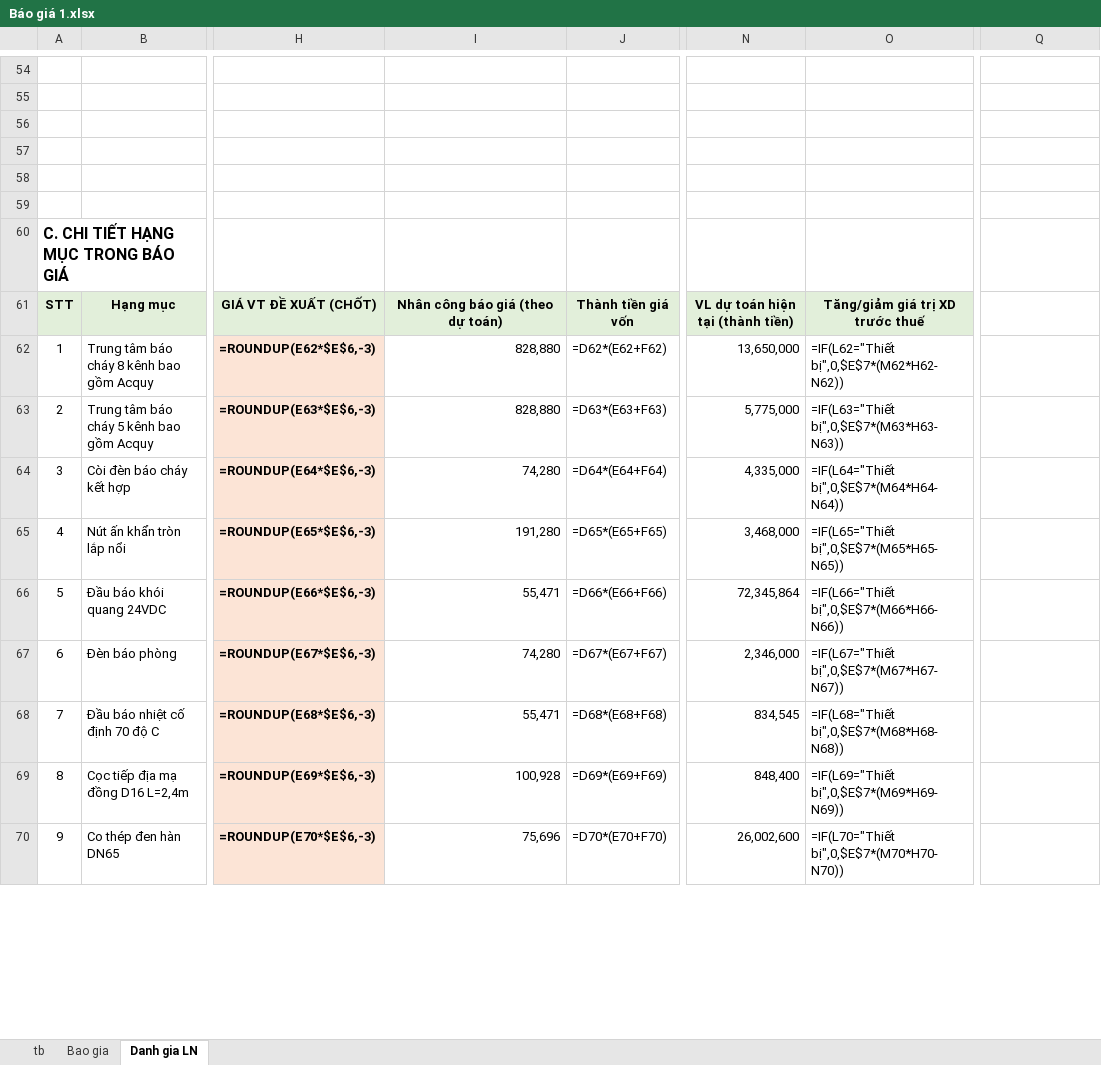
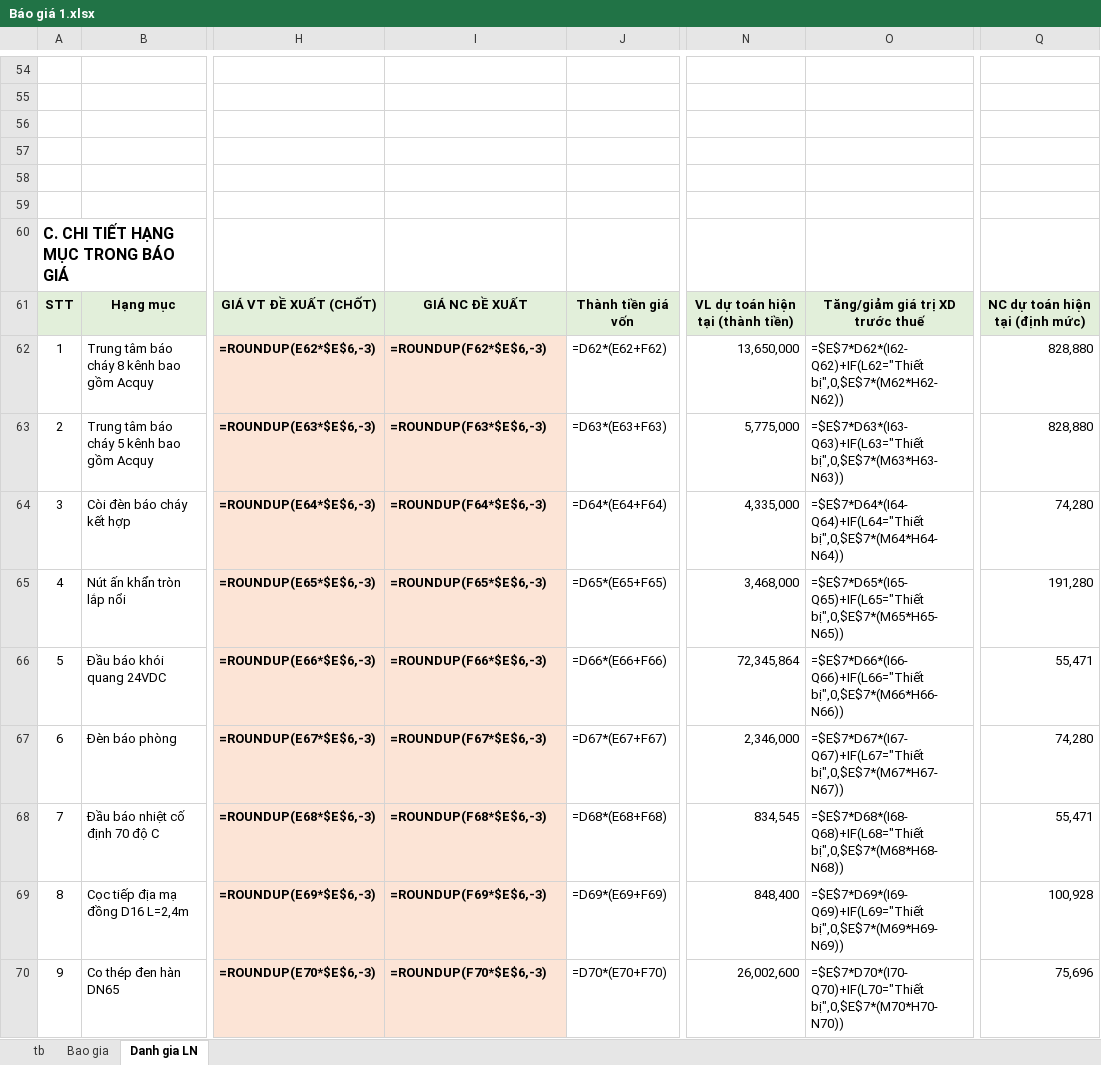
Before and after one commit to thaihoa89qb-del/ClaudeCloud, an Excel workbook: Báo giá 1.xlsx, sheet Danh gia LN, drawn as a sheet; only a part is shown, gaps mark what is left out; values as stored, in another font and other column widths than the file's, no borders; formulas without a stored value are shown as written; the diff covers the shown part only; the diff names each change by its address in the sheet, - before the commit and + after, or states it on an @@ line.

```diff
--- a/Báo giá 1.xlsx (sheet Danh gia LN)
+++ b/Báo giá 1.xlsx (sheet Danh gia LN)
-I61: Nhân công báo giá (theo dự toán)
+I61: GIÁ NC ĐỀ XUẤT
-Q61: (empty)
+Q61: NC dự toán hiện tại (định mức)
-Q61 fill: none
+Q61 fill: #E2EFDA
-I62: 828,880
+I62: =ROUNDUP(F62*$E$6,-3)
@@ I62:I70 fill: none → #FCE4D6, bold: off → on @@
-O62: =IF(L62="Thiết bị",0,$E$7*(M62*H62-N62))
+O62: =$E$7*D62*(I62-Q62)+IF(L62="Thiết bị",0,$E$7*(M62*H62-N62))
-Q62:Q63: (empty)
+Q62:Q63: 828,880
-I63: 828,880
+I63: =ROUNDUP(F63*$E$6,-3)
-O63: =IF(L63="Thiết bị",0,$E$7*(M63*H63-N63))
+O63: =$E$7*D63*(I63-Q63)+IF(L63="Thiết bị",0,$E$7*(M63*H63-N63))
-I64: 74,280
+I64: =ROUNDUP(F64*$E$6,-3)
-O64: =IF(L64="Thiết bị",0,$E$7*(M64*H64-N64))
+O64: =$E$7*D64*(I64-Q64)+IF(L64="Thiết bị",0,$E$7*(M64*H64-N64))
-Q64: (empty)
+Q64: 74,280
-I65: 191,280
+I65: =ROUNDUP(F65*$E$6,-3)
-O65: =IF(L65="Thiết bị",0,$E$7*(M65*H65-N65))
+O65: =$E$7*D65*(I65-Q65)+IF(L65="Thiết bị",0,$E$7*(M65*H65-N65))
-Q65: (empty)
+Q65: 191,280
-I66: 55,471
+I66: =ROUNDUP(F66*$E$6,-3)
-O66: =IF(L66="Thiết bị",0,$E$7*(M66*H66-N66))
+O66: =$E$7*D66*(I66-Q66)+IF(L66="Thiết bị",0,$E$7*(M66*H66-N66))
-Q66: (empty)
+Q66: 55,471
-I67: 74,280
+I67: =ROUNDUP(F67*$E$6,-3)
-O67: =IF(L67="Thiết bị",0,$E$7*(M67*H67-N67))
+O67: =$E$7*D67*(I67-Q67)+IF(L67="Thiết bị",0,$E$7*(M67*H67-N67))
-Q67: (empty)
+Q67: 74,280
-I68: 55,471
+I68: =ROUNDUP(F68*$E$6,-3)
-O68: =IF(L68="Thiết bị",0,$E$7*(M68*H68-N68))
+O68: =$E$7*D68*(I68-Q68)+IF(L68="Thiết bị",0,$E$7*(M68*H68-N68))
-Q68: (empty)
+Q68: 55,471
-I69: 100,928
+I69: =ROUNDUP(F69*$E$6,-3)
-O69: =IF(L69="Thiết bị",0,$E$7*(M69*H69-N69))
+O69: =$E$7*D69*(I69-Q69)+IF(L69="Thiết bị",0,$E$7*(M69*H69-N69))
-Q69: (empty)
+Q69: 100,928
-I70: 75,696
+I70: =ROUNDUP(F70*$E$6,-3)
-O70: =IF(L70="Thiết bị",0,$E$7*(M70*H70-N70))
+O70: =$E$7*D70*(I70-Q70)+IF(L70="Thiết bị",0,$E$7*(M70*H70-N70))
-Q70: (empty)
+Q70: 75,696
```
Also changed, not shown: 72 edited cells and cell formats elsewhere in this sheet, sheet Bao gia, sheet tb, Báo giá 2.xlsx.
